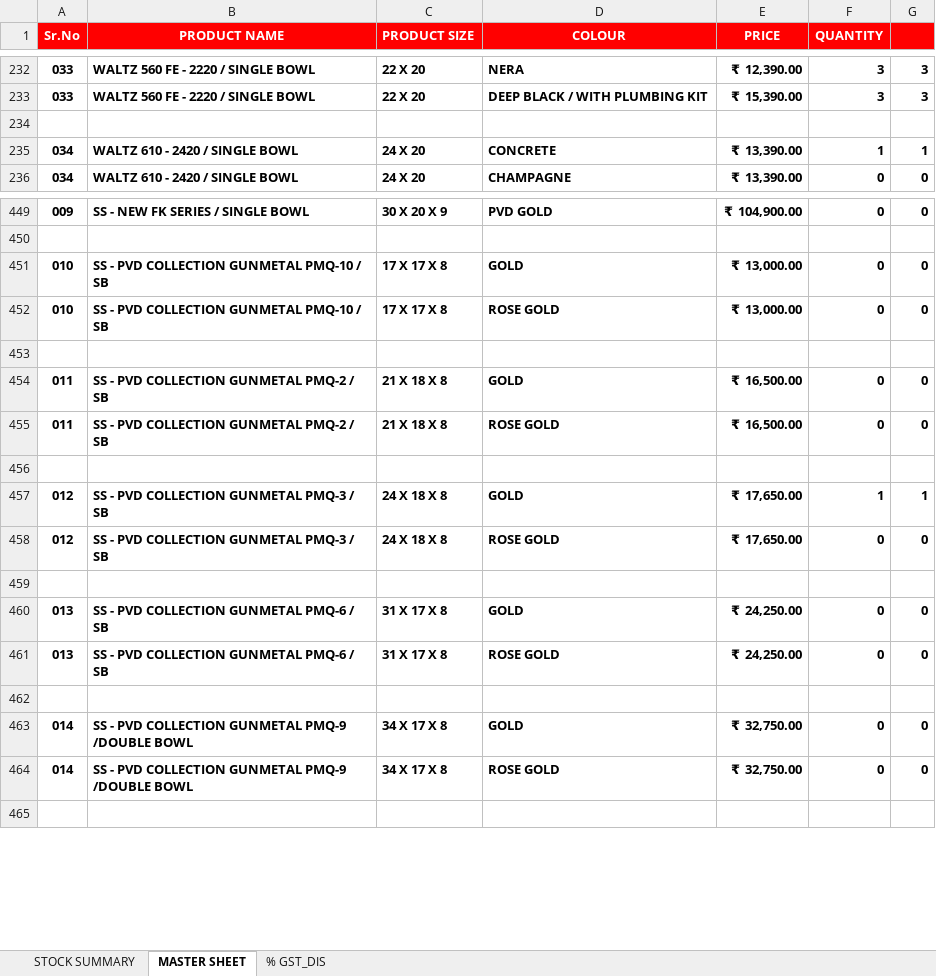
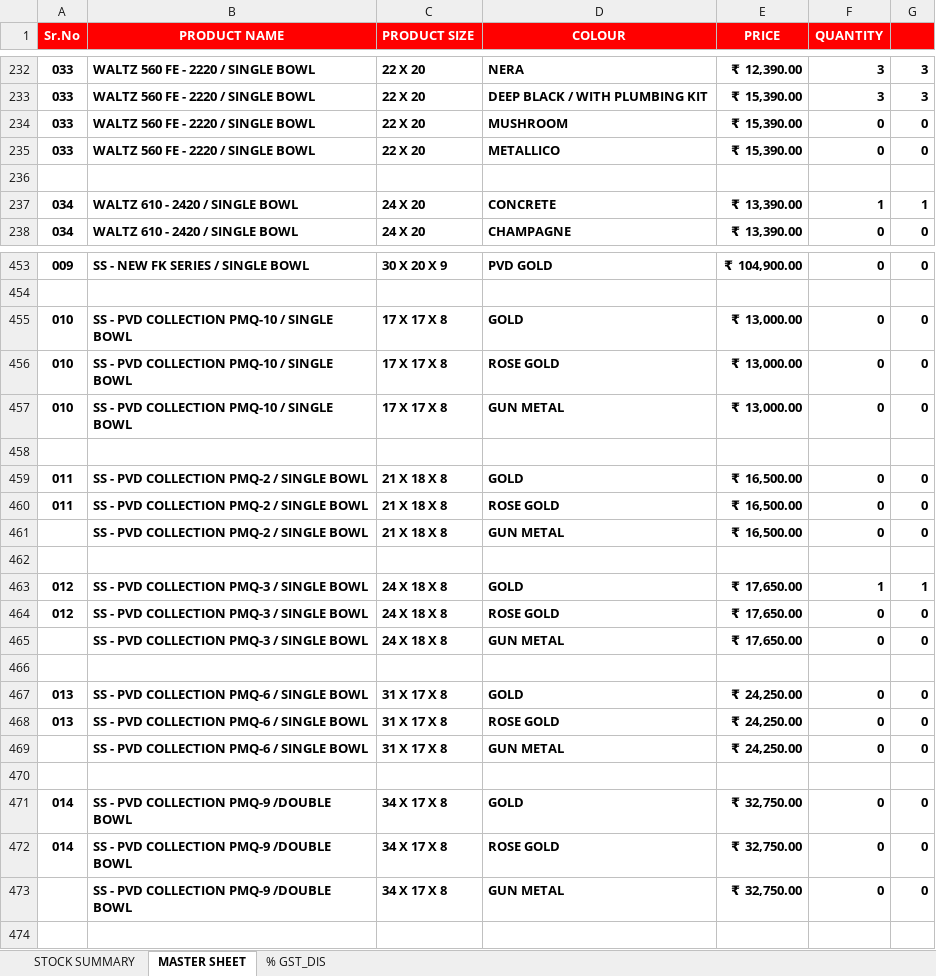
Before and after one commit to carysilsom/carysil_master_inventory, an Excel workbook: NEW MASTER SHEET BILLING.xlsx, sheet MASTER SHEET, drawn as a sheet; only a part is shown, gaps mark what is left out; values as stored, in another font and other column widths than the file's, no borders; addresses are those after the commit; the diff covers the shown part only; the diff names each change by its address in the sheet, - before the commit and + after, or states it on an @@ line.

```diff
--- a/NEW MASTER SHEET BILLING.xlsx (sheet MASTER SHEET)
+++ b/NEW MASTER SHEET BILLING.xlsx (sheet MASTER SHEET)
+row 234: 033 | WALTZ 560 FE - 2220 / SINGLE BOWL | 22 X 20 | MUSHROOM | ₹ 15,390.00 | 0 | 0
+row 235: 033 | WALTZ 560 FE - 2220 / SINGLE BOWL | 22 X 20 | METALLICO | ₹ 15,390.00 | 0 | 0
-B455:B456 (PRODUCT NAME): SS - PVD COLLECTION GUNMETAL PMQ-10 / SB
+B455:B456 (PRODUCT NAME): SS - PVD COLLECTION PMQ-10 / SINGLE BOWL
-row 457: (empty)
+row 457: 010 | SS - PVD COLLECTION PMQ-10 / SINGLE BOWL | 17 X 17 X 8 | GUN METAL | ₹ 13,000.00 | 0 | 0
+row 458: (empty)
-B459:B460 (PRODUCT NAME): SS - PVD COLLECTION GUNMETAL PMQ-2 / SB
+B459:B460 (PRODUCT NAME): SS - PVD COLLECTION PMQ-2 / SINGLE BOWL
-row 461: (empty)
+row 461:  | SS - PVD COLLECTION PMQ-2 / SINGLE BOWL | 21 X 18 X 8 | GUN METAL | ₹ 16,500.00 | 0 | 0
+row 462: (empty)
-B463:B464 (PRODUCT NAME): SS - PVD COLLECTION GUNMETAL PMQ-3 / SB
+B463:B464 (PRODUCT NAME): SS - PVD COLLECTION PMQ-3 / SINGLE BOWL
-row 465: (empty)
+row 465:  | SS - PVD COLLECTION PMQ-3 / SINGLE BOWL | 24 X 18 X 8 | GUN METAL | ₹ 17,650.00 | 0 | 0
+row 466: (empty)
-B467:B468 (PRODUCT NAME): SS - PVD COLLECTION GUNMETAL PMQ-6 / SB
+B467:B468 (PRODUCT NAME): SS - PVD COLLECTION PMQ-6 / SINGLE BOWL
-row 469: (empty)
+row 469:  | SS - PVD COLLECTION PMQ-6 / SINGLE BOWL | 31 X 17 X 8 | GUN METAL | ₹ 24,250.00 | 0 | 0
+row 470: (empty)
-B471:B472 (PRODUCT NAME): SS - PVD COLLECTION GUNMETAL PMQ-9 /DOUBLE BOWL
+B471:B472 (PRODUCT NAME): SS - PVD COLLECTION PMQ-9 /DOUBLE BOWL
+row 473:  | SS - PVD COLLECTION PMQ-9 /DOUBLE BOWL | 34 X 17 X 8 | GUN METAL | ₹ 32,750.00 | 0 | 0
```
Also changed, not shown: 9 added rows, 2 removed rows, 260 edited cells and cell formats elsewhere in this sheet, formulas that keep their value, 3 other files.
